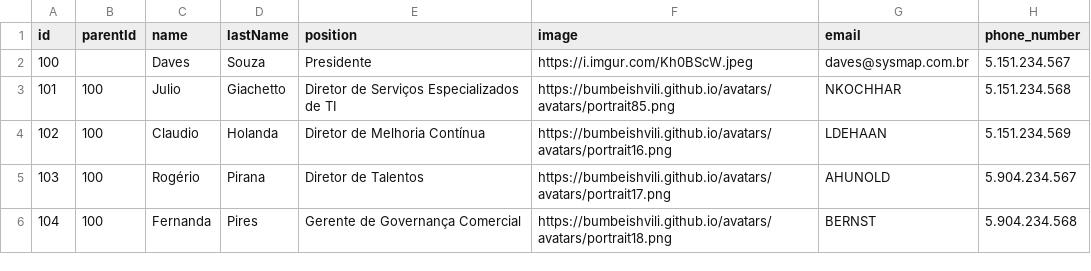
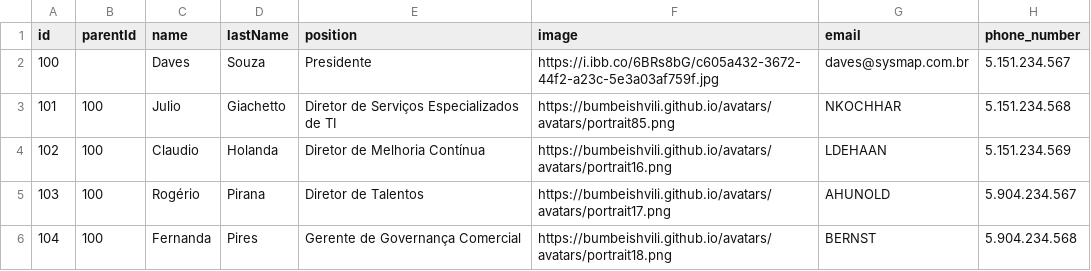
Before and after one commit to ialexsilva/sampletest, a CSV file: data-sysmap.csv, drawn as a sheet; only a part is shown; the diff names each change by its address in the sheet, - before the commit and + after, or states it on an @@ line.

Commit message:
Update data-sysmap.csv

```diff
--- a/data-sysmap.csv
+++ b/data-sysmap.csv
-F2 (image): https://i.imgur.com/Kh0BScW.jpeg
+F2 (image): https://i.ibb.co/6BRs8bG/c605a432-3672-44f2-a23c-5e3a03af759f.jpg
```
